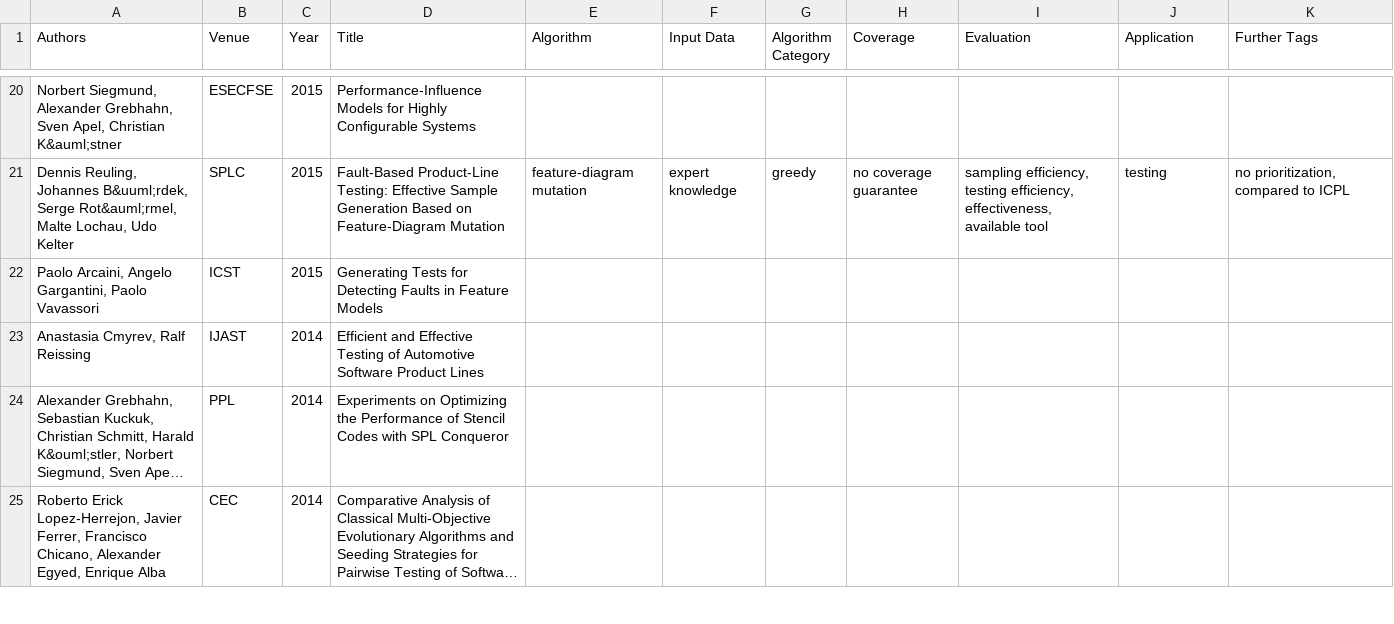
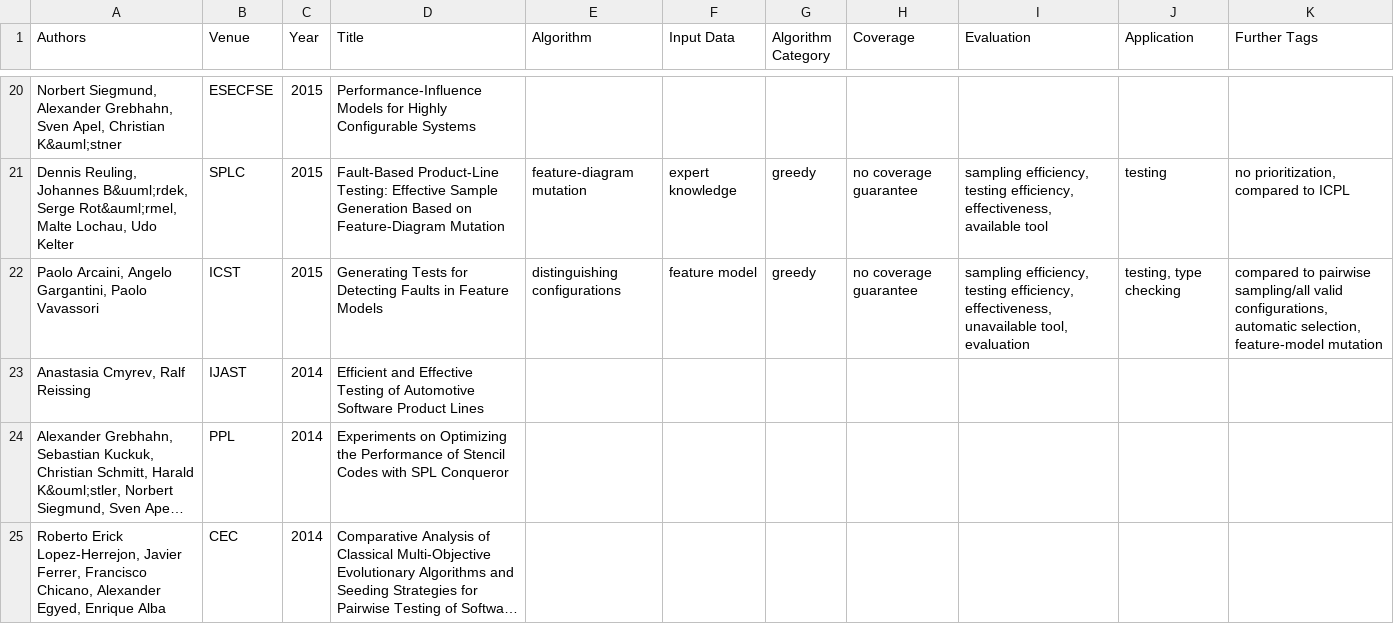
Before and after one commit to SoftVarE-Group/BibTags, a CSV file: classification/sampling.csv, drawn as a sheet; only a part is shown, gaps mark what is left out; long unchanged cells end in ….

```diff
--- a/classification/sampling.csv
+++ b/classification/sampling.csv
@@ -21,3 +21,3 @@ Authors,Venue,Year,Title,Algorithm,Input Data,Algorithm Category,Coverage,Evalua
 " Dennis Reuling,  Johannes B&uuml;rdek,  Serge Rot&auml;rmel,  Malte Lochau,  Udo Kelter",SPLC,2015,"Fault-Based Product-Line Testing: Effective Sample Generation Based on Feature-Diagram Mutation","feature-diagram mutation","expert knowledge","greedy","no coverage guarantee","sampling efficiency, testing efficiency, effectiveness, available tool","testing","no prioritization, compared to ICPL"
-"Paolo Arcaini, Angelo Gargantini, Paolo Vavassori",ICST,2015,"Generating Tests for Detecting Faults in Feature Models","","","","","","",""
+"Paolo Arcaini, Angelo Gargantini, Paolo Vavassori",ICST,2015,"Generating Tests for Detecting Faults in Feature Models","distinguishing configurations","feature model","greedy","no coverage guarantee","sampling efficiency, testing efficiency, effectiveness, unavailable tool, evaluation","testing, type checking","compared to pairwise sampling/all valid configurations, automatic selection, feature-model mutation"
 " Anastasia Cmyrev,  Ralf Reissing",IJAST,2014,"Efficient and Effective Testing of Automotive Software Product Lines","","","","","","",""
```
Also changed, not shown: 2 other files.
